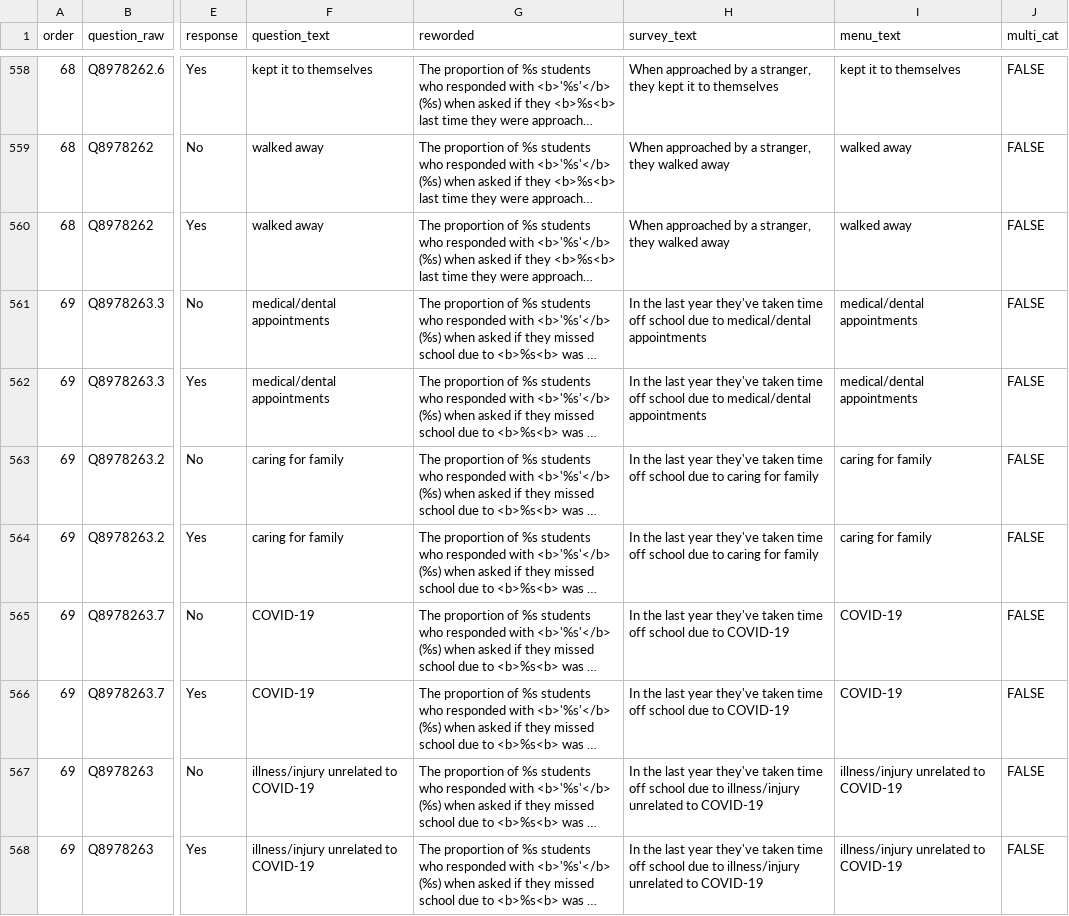
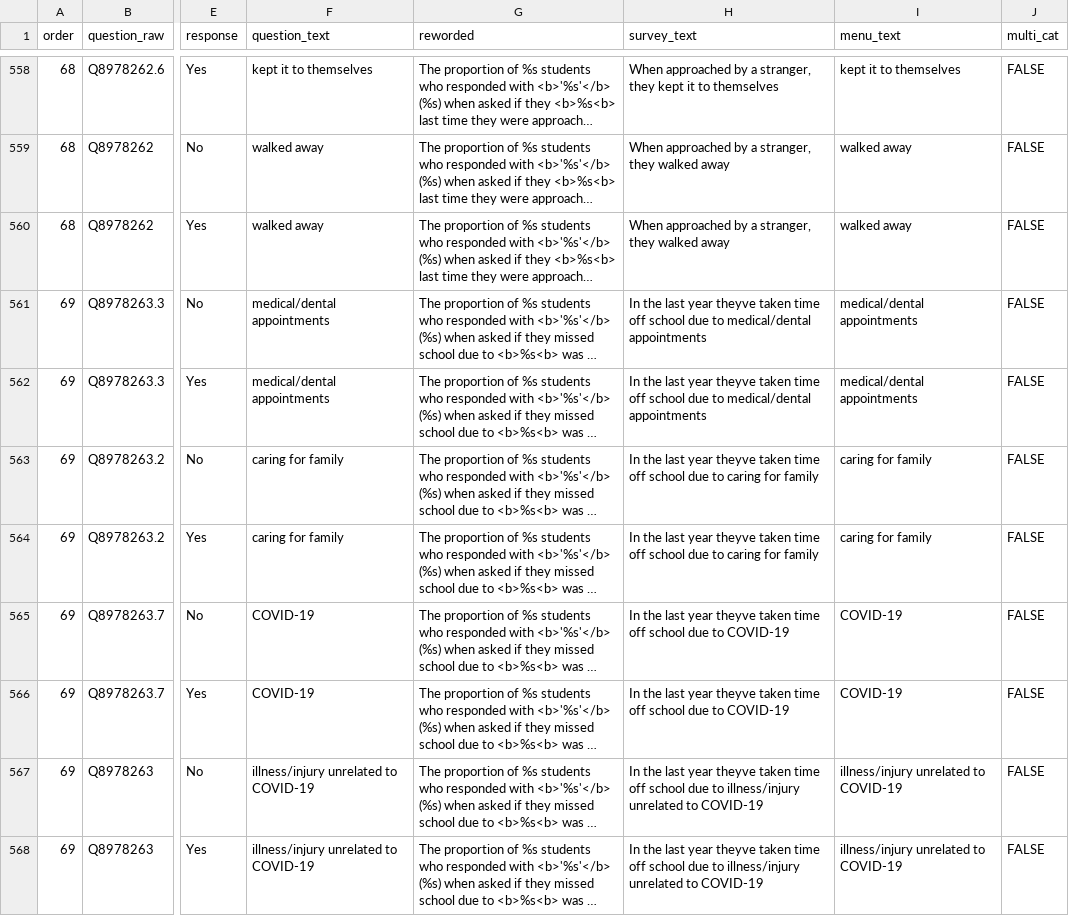
Before and after one commit to herts-phei/yphws_dashboard, a CSV file: data-raw/q_coded.csv, drawn as a sheet; only a part is shown, gaps mark what is left out; long unchanged cells end in …; the diff covers the shown part only; the diff names each change by its address in the sheet, - before the commit and + after, or states it on an @@ line.

```diff
--- a/data-raw/q_coded.csv
+++ b/data-raw/q_coded.csv
-H561:H562 (survey_text): …last year they've taken time…
+H561:H562 (survey_text): …last year theyve taken time…
-H563:H564 (survey_text): …last year they've taken time…
+H563:H564 (survey_text): …last year theyve taken time…
-H565:H566 (survey_text): …last year they've taken time…
+H565:H566 (survey_text): …last year theyve taken time…
-H567:H568 (survey_text): …last year they've taken time…
+H567:H568 (survey_text): …last year theyve taken time…
```
Also changed, not shown: 65 edited cells elsewhere in this file, 3 other files.
